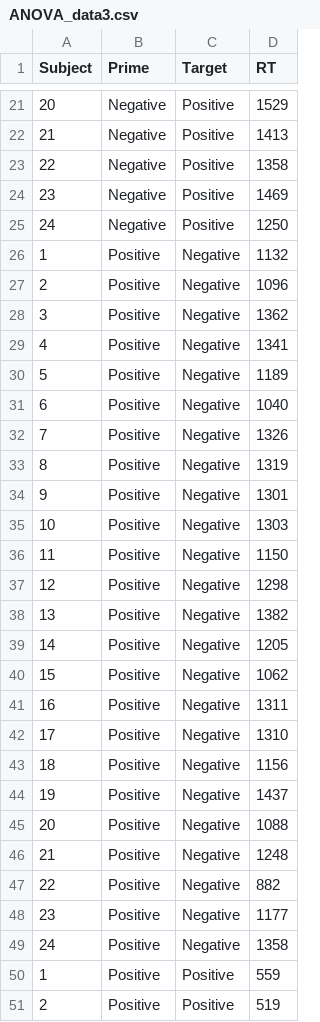
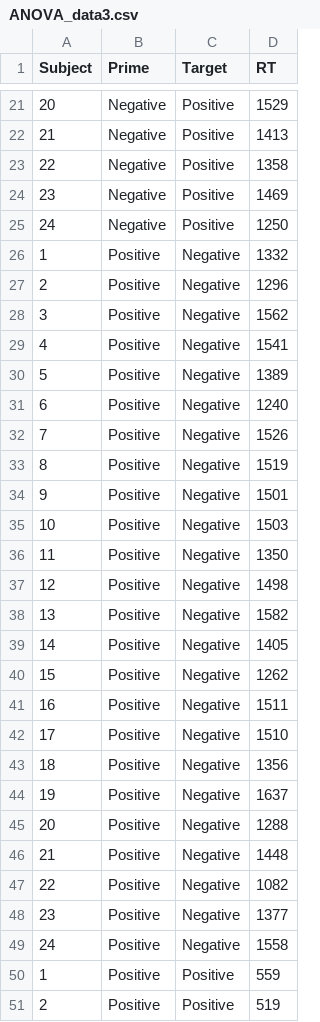
Before and after one commit to ajstewartlang/02_intro_to_python_programming, a CSV file: data/ANOVA_data3.csv, drawn as a sheet; only a part is shown, gaps mark what is left out.

```diff
--- a/data/ANOVA_data3.csv
+++ b/data/ANOVA_data3.csv
@@ -25,26 +25,26 @@ Subject,Prime,Target,RT
 24,Negative,Positive,1250
-1,Positive,Negative,1132
-2,Positive,Negative,1096
-3,Positive,Negative,1362
-4,Positive,Negative,1341
-5,Positive,Negative,1189
-6,Positive,Negative,1040
-7,Positive,Negative,1326
-8,Positive,Negative,1319
-9,Positive,Negative,1301
-10,Positive,Negative,1303
-11,Positive,Negative,1150
-12,Positive,Negative,1298
-13,Positive,Negative,1382
-14,Positive,Negative,1205
-15,Positive,Negative,1062
-16,Positive,Negative,1311
-17,Positive,Negative,1310
-18,Positive,Negative,1156
-19,Positive,Negative,1437
-20,Positive,Negative,1088
-21,Positive,Negative,1248
-22,Positive,Negative,882
-23,Positive,Negative,1177
-24,Positive,Negative,1358
+1,Positive,Negative,1332
+2,Positive,Negative,1296
+3,Positive,Negative,1562
+4,Positive,Negative,1541
+5,Positive,Negative,1389
+6,Positive,Negative,1240
+7,Positive,Negative,1526
+8,Positive,Negative,1519
+9,Positive,Negative,1501
+10,Positive,Negative,1503
+11,Positive,Negative,1350
+12,Positive,Negative,1498
+13,Positive,Negative,1582
+14,Positive,Negative,1405
+15,Positive,Negative,1262
+16,Positive,Negative,1511
+17,Positive,Negative,1510
+18,Positive,Negative,1356
+19,Positive,Negative,1637
+20,Positive,Negative,1288
+21,Positive,Negative,1448
+22,Positive,Negative,1082
+23,Positive,Negative,1377
+24,Positive,Negative,1558
 1,Positive,Positive,559
```
Also changed, not shown: 2 other files.
